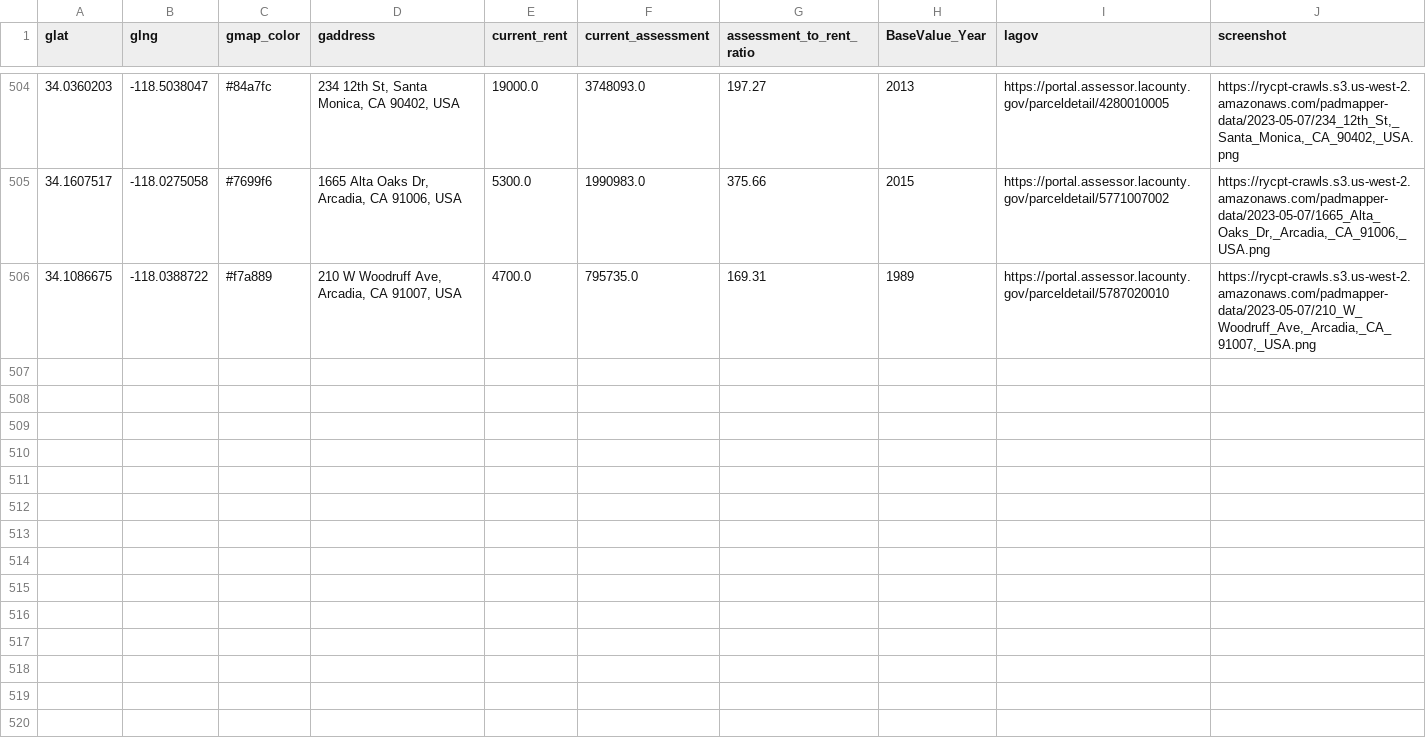
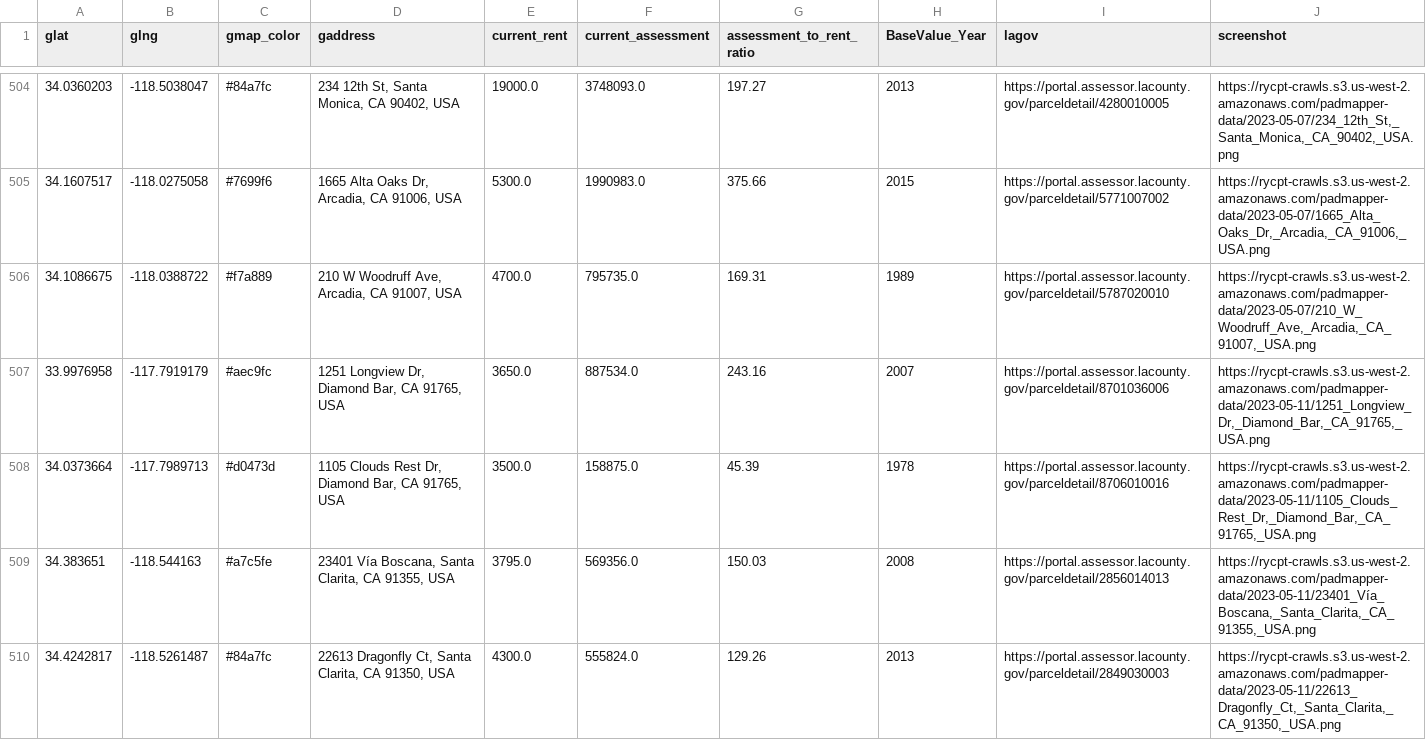
Before and after one commit to rcompton/ryancompton.net, a TSV file: assets/taxrentlocations.tsv, drawn as a sheet; only a part is shown, gaps mark what is left out; the diff covers the shown part only; the diff names each change by its address in the sheet, - before the commit and + after, or states it on an @@ line.

```diff
--- a/assets/taxrentlocations.tsv
+++ b/assets/taxrentlocations.tsv
+row 507: 33.9976958 | -117.7919179 | #aec9fc | 1251 Longview Dr, Diamond Bar, CA 91765, USA | 3650.0 | 887534.0 | 243.16 | 2007 | https://portal.assessor.lacounty.gov/parceldetail/8701036006 | https://rycpt-crawls.s3.us-west-2.amazonaws.com/padmapper-data/2023-05-11/1251_Longview_Dr,_Diamond_Bar,_CA_91765,_USA.png
+row 508: 34.0373664 | -117.7989713 | #d0473d | 1105 Clouds Rest Dr, Diamond Bar, CA 91765, USA | 3500.0 | 158875.0 | 45.39 | 1978 | https://portal.assessor.lacounty.gov/parceldetail/8706010016 | https://rycpt-crawls.s3.us-west-2.amazonaws.com/padmapper-data/2023-05-11/1105_Clouds_Rest_Dr,_Diamond_Bar,_CA_91765,_USA.png
+row 509: 34.383651 | -118.544163 | #a7c5fe | 23401 Vía Boscana, Santa Clarita, CA 91355, USA | 3795.0 | 569356.0 | 150.03 | 2008 | https://portal.assessor.lacounty.gov/parceldetail/2856014013 | https://rycpt-crawls.s3.us-west-2.amazonaws.com/padmapper-data/2023-05-11/23401_Vía_Boscana,_Santa_Clarita,_CA_91355,_USA.png
+row 510: 34.4242817 | -118.5261487 | #84a7fc | 22613 Dragonfly Ct, Santa Clarita, CA 91350, USA | 4300.0 | 555824.0 | 129.26 | 2013 | https://portal.assessor.lacounty.gov/parceldetail/2849030003 | https://rycpt-crawls.s3.us-west-2.amazonaws.com/padmapper-data/2023-05-11/22613_Dragonfly_Ct,_Santa_Clarita,_CA_91350,_USA.png
```
Also changed, not shown: 4 added rows elsewhere in this file, 1 other file.
